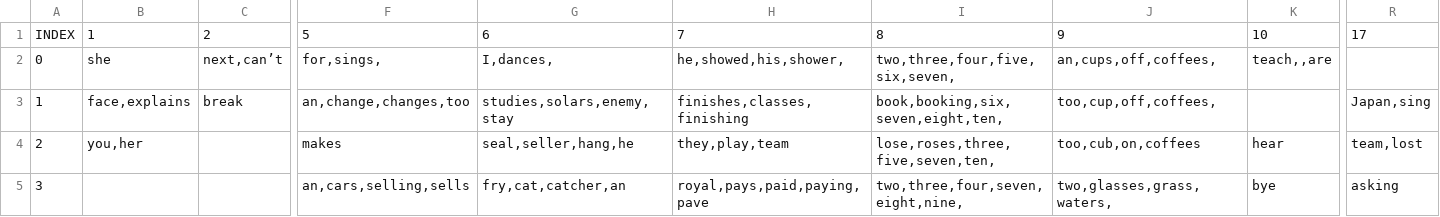
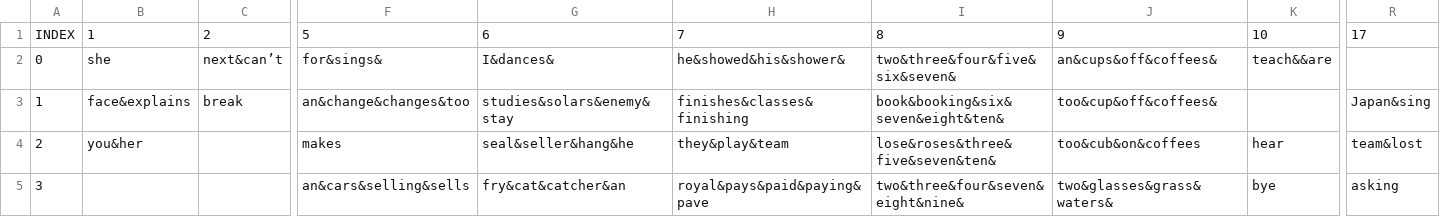
Before and after one commit to ReYoungSung/English_Game, a CSV file: Assets/Resources/Chapter5_FSP.csv, drawn as a sheet; only a part is shown, gaps mark what is left out; the diff covers the shown part only; the diff names each change by its address in the sheet, - before the commit and + after, or states it on an @@ line.

```diff
--- a/Assets/Resources/Chapter5_FSP.csv
+++ b/Assets/Resources/Chapter5_FSP.csv
-C2: next,can’t
+C2: next&can’t
-F2: for,sings,
+F2: for&sings&
-G2: I,dances,
+G2: I&dances&
-H2: he,showed,his,shower,
+H2: he&showed&his&shower&
-I2: two,three,four,five,six,seven,
+I2: two&three&four&five&six&seven&
-J2: an,cups,off,coffees,
+J2: an&cups&off&coffees&
-K2: teach,,are
+K2: teach&&are
-B3: face,explains
+B3: face&explains
-F3: an,change,changes,too
+F3: an&change&changes&too
-G3: studies,solars,enemy,stay
+G3: studies&solars&enemy&stay
-H3: finishes,classes,finishing
+H3: finishes&classes&finishing
-I3: book,booking,six,seven,eight,ten,
+I3: book&booking&six&seven&eight&ten&
-J3: too,cup,off,coffees,
+J3: too&cup&off&coffees&
-R3: Japan,sing
+R3: Japan&sing
-B4: you,her
+B4: you&her
-G4: seal,seller,hang,he
+G4: seal&seller&hang&he
-H4: they,play,team
+H4: they&play&team
-I4: lose,roses,three,five,seven,ten,
+I4: lose&roses&three&five&seven&ten&
-J4: too,cub,on,coffees
+J4: too&cub&on&coffees
-R4: team,lost
+R4: team&lost
-F5: an,cars,selling,sells
+F5: an&cars&selling&sells
-G5: fry,cat,catcher,an
+G5: fry&cat&catcher&an
-H5: royal,pays,paid,paying,pave
+H5: royal&pays&paid&paying&pave
-I5: two,three,four,seven,eight,nine,
+I5: two&three&four&seven&eight&nine&
-J5: two,glasses,grass,waters,
+J5: two&glasses&grass&waters&
```
Also changed, not shown: 153 edited cells elsewhere in this file, Assets/Resources/Chapter10_FSP.csv, Assets/Resources/Chapter11_FSP.csv, 29 other files.
